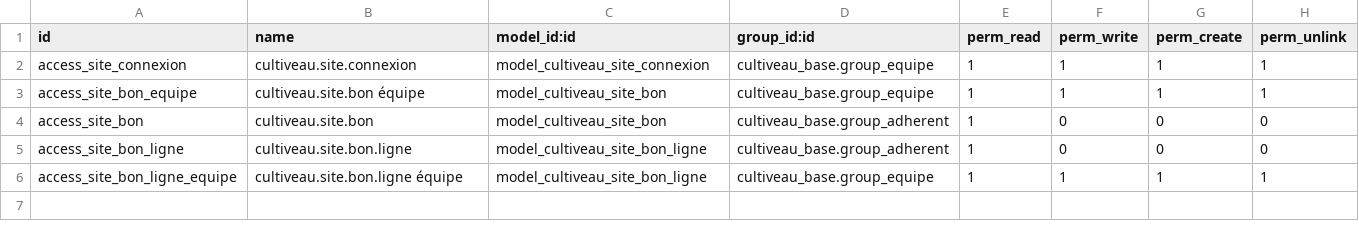
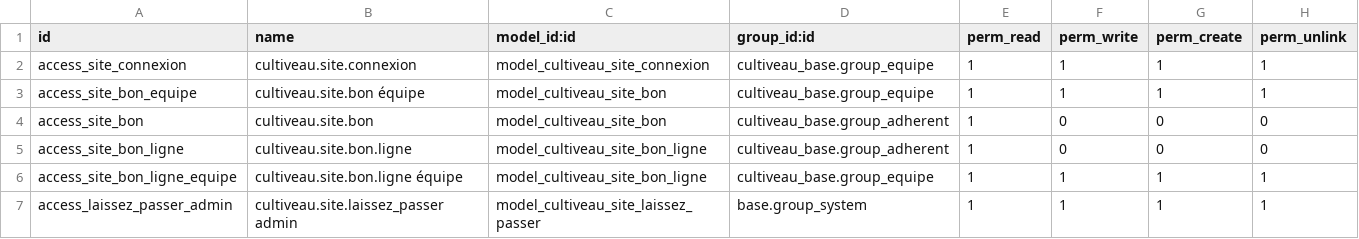
Before and after one commit to Benjaminfoulquier-wq/cultiveau-erp, a CSV file: addons/cultiveau_site/security/ir.model.access.csv, drawn as a sheet; the diff names each change by its address in the sheet, - before the commit and + after, or states it on an @@ line.

```diff
--- a/addons/cultiveau_site/security/ir.model.access.csv
+++ b/addons/cultiveau_site/security/ir.model.access.csv
+row 7: access_laissez_passer_admin | cultiveau.site.laissez_passer admin | model_cultiveau_site_laissez_passer | base.group_system | 1 | 1 | 1 | 1
```
Also changed, not shown: 7 other files.
